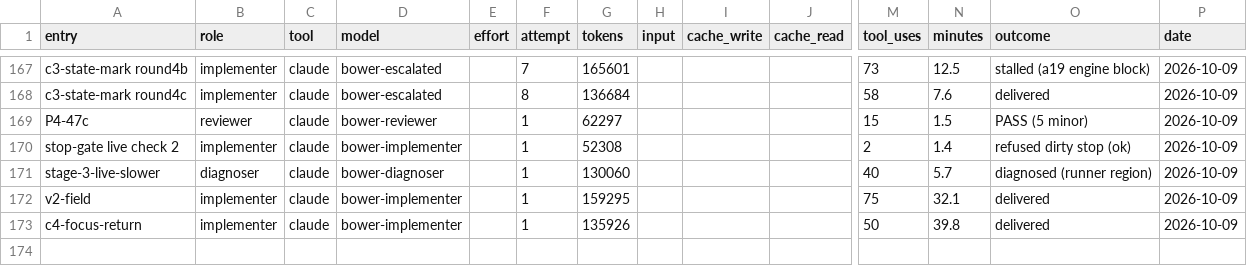
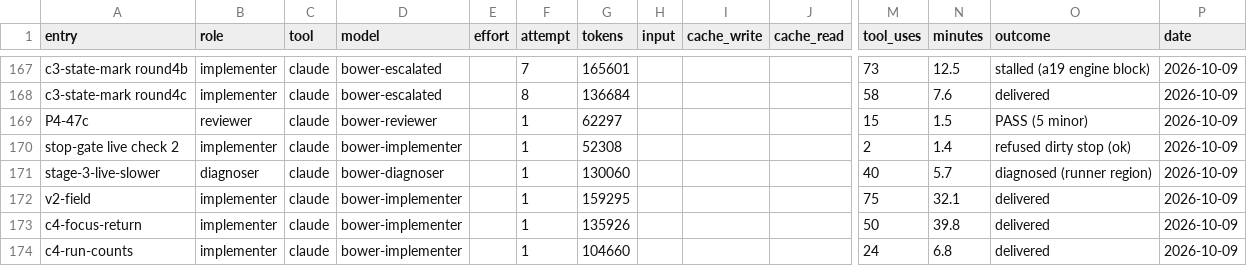
Before and after one commit to deluispablo/bower, a CSV file: harness/tokens.csv, drawn as a sheet; only a part is shown, gaps mark what is left out; rows hold the shown columns only; the diff names each change by its address in the sheet, - before the commit and + after, or states it on an @@ line.

```diff
--- a/harness/tokens.csv
+++ b/harness/tokens.csv
+row 174: c4-run-counts | implementer | claude | bower-implementer |  | 1 | 104660 |  |  |  | 24 | 6.8 | delivered | 2026-10-09
```
